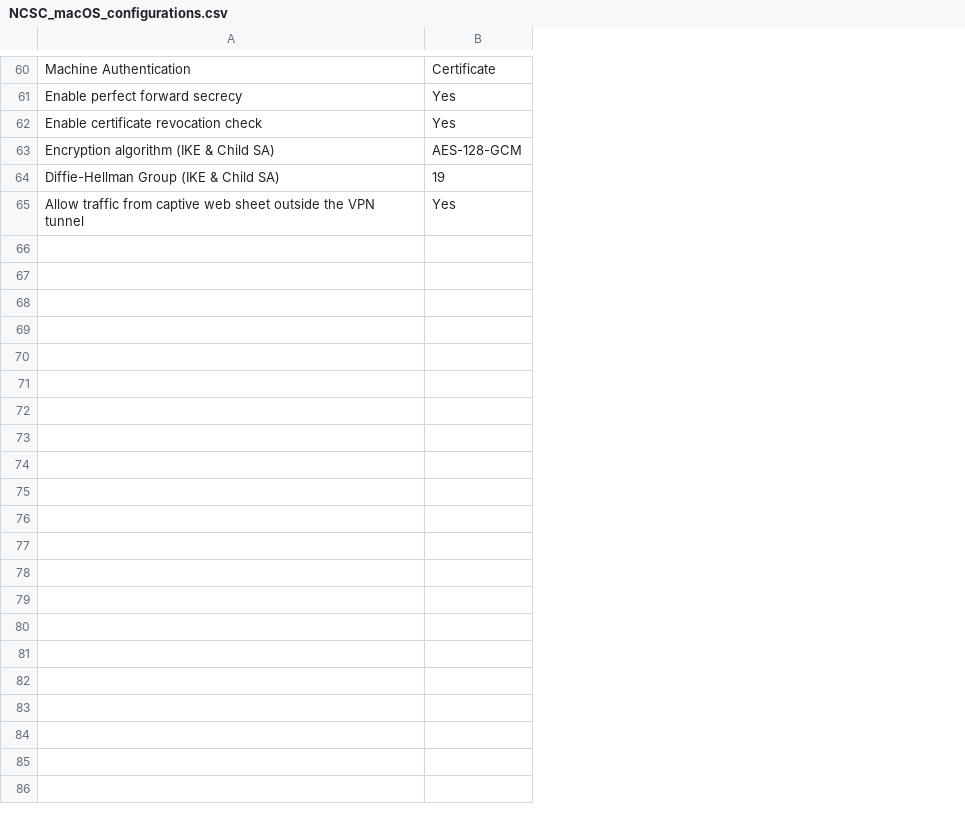
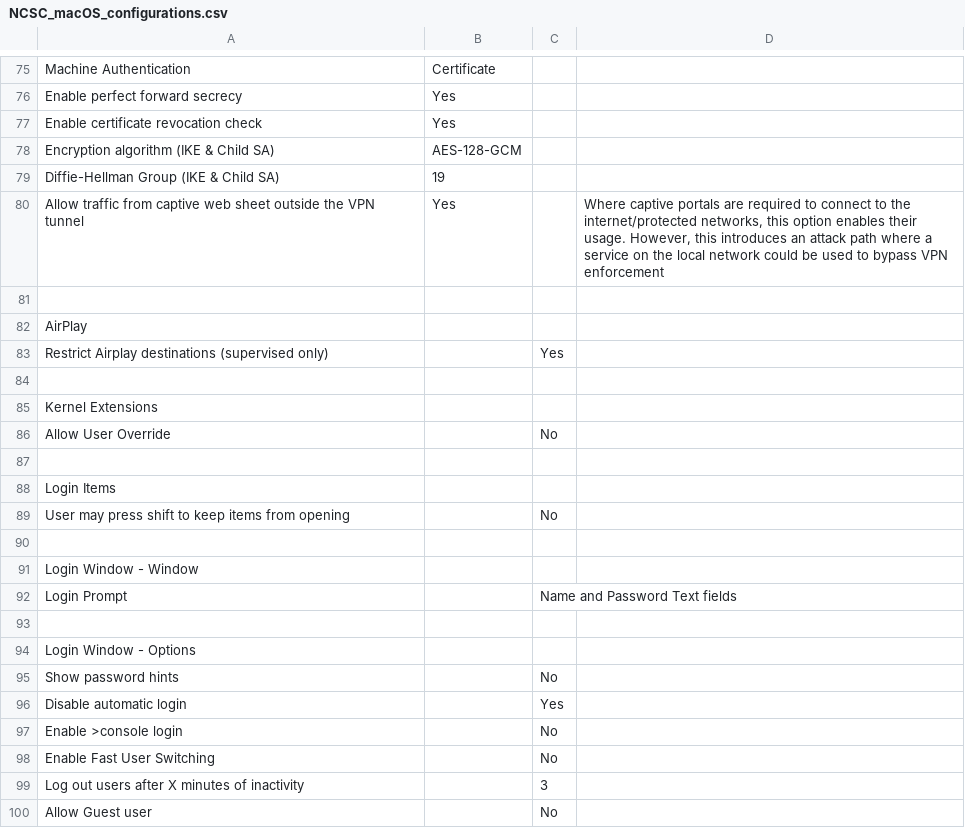
Before and after one commit to ukncsc/Device-Security-Guidance-Configuration-Packs, a CSV file: Apple/macOS/NCSC_macOS_configurations.csv, drawn as a sheet; only a part is shown, gaps mark what is left out; the diff covers the shown part only; the diff names each change by its address in the sheet, - before the commit and + after, or states it on an @@ line.

```diff
--- a/Apple/macOS/NCSC_macOS_configurations.csv
+++ b/Apple/macOS/NCSC_macOS_configurations.csv
+column C, empty
+column D, row 80: Where captive portals are required to connect to the internet/protected networks, this option enables their usage. However, this introduces an attack path where a service on the local network could be used to bypass VPN enforcement
+row 81: (empty)
+row 82: AirPlay
+row 83: Restrict Airplay destinations (supervised only) |  | Yes
+row 84: (empty)
+row 85: Kernel Extensions
+row 86: Allow User Override |  | No
+row 87: (empty)
+row 88: Login Items
+row 89: User may press shift to keep items from opening |  | No
+row 90: (empty)
+row 91: Login Window - Window
+row 92: Login Prompt |  | Name and Password Text fields
+row 93: (empty)
+row 94: Login Window - Options
+row 95: Show password hints |  | No
+row 96: Disable automatic login |  | Yes
+row 97: Enable >console login |  | No
+row 98: Enable Fast User Switching |  | No
+row 99: Log out users after X minutes of inactivity |  | 3
+row 100: Allow Guest user |  | No
```
Also changed, not shown: 41 added rows, 1 removed row and 3 edited cells elsewhere in this file, Apple/iOS/NCSC_iOS_configurations.csv, Google/Android/NCSC_Android_configurations.csv, 13 other files.
